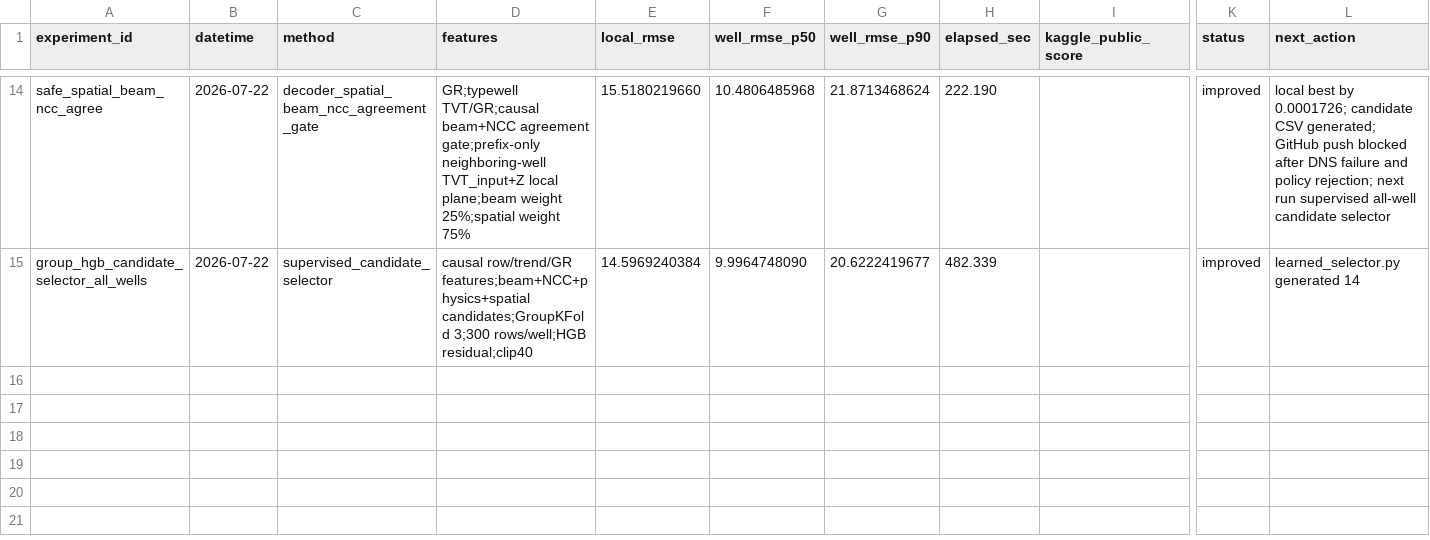
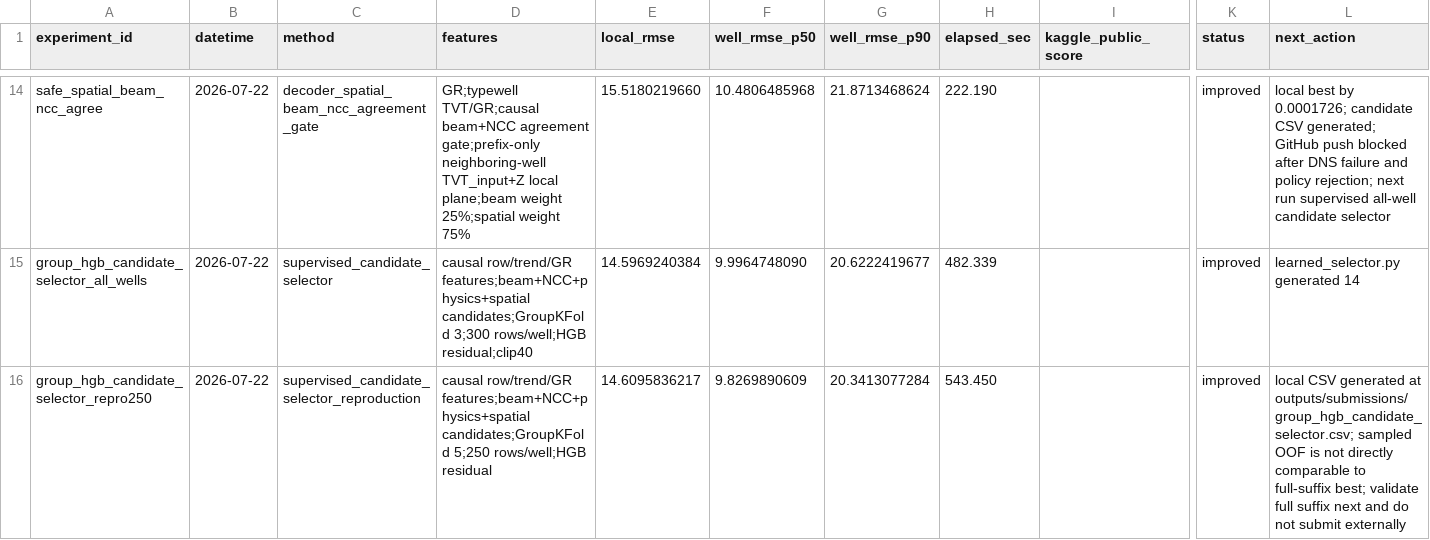
Before and after one commit to zakiyamaaaaa/Kaggle, a CSV file: rogii-wellbore-geology-prediction/experiments/results.csv, drawn as a sheet; only a part is shown, gaps mark what is left out; rows hold the shown columns only; the diff names each change by its address in the sheet, - before the commit and + after, or states it on an @@ line.

Commit message:
rogii: record selector reproducibility run

```diff
--- a/rogii-wellbore-geology-prediction/experiments/results.csv
+++ b/rogii-wellbore-geology-prediction/experiments/results.csv
+row 16: group_hgb_candidate_selector_repro250 | 2026-07-22 | supervised_candidate_selector_reproduction | causal row/trend/GR features;beam+NCC+physics+spatial candidates;GroupKFold 5;250 rows/well;HGB residual | 14.6095836217 | 9.8269890609 | 20.3413077284 | 543.450 |  | improved | local CSV generated at outputs/submissions/group_hgb_candidate_selector.csv; sampled OOF is not directly comparable to full-suffix best; validate full suffix next and do not submit externally
```
Also changed, not shown: 2 other files.
